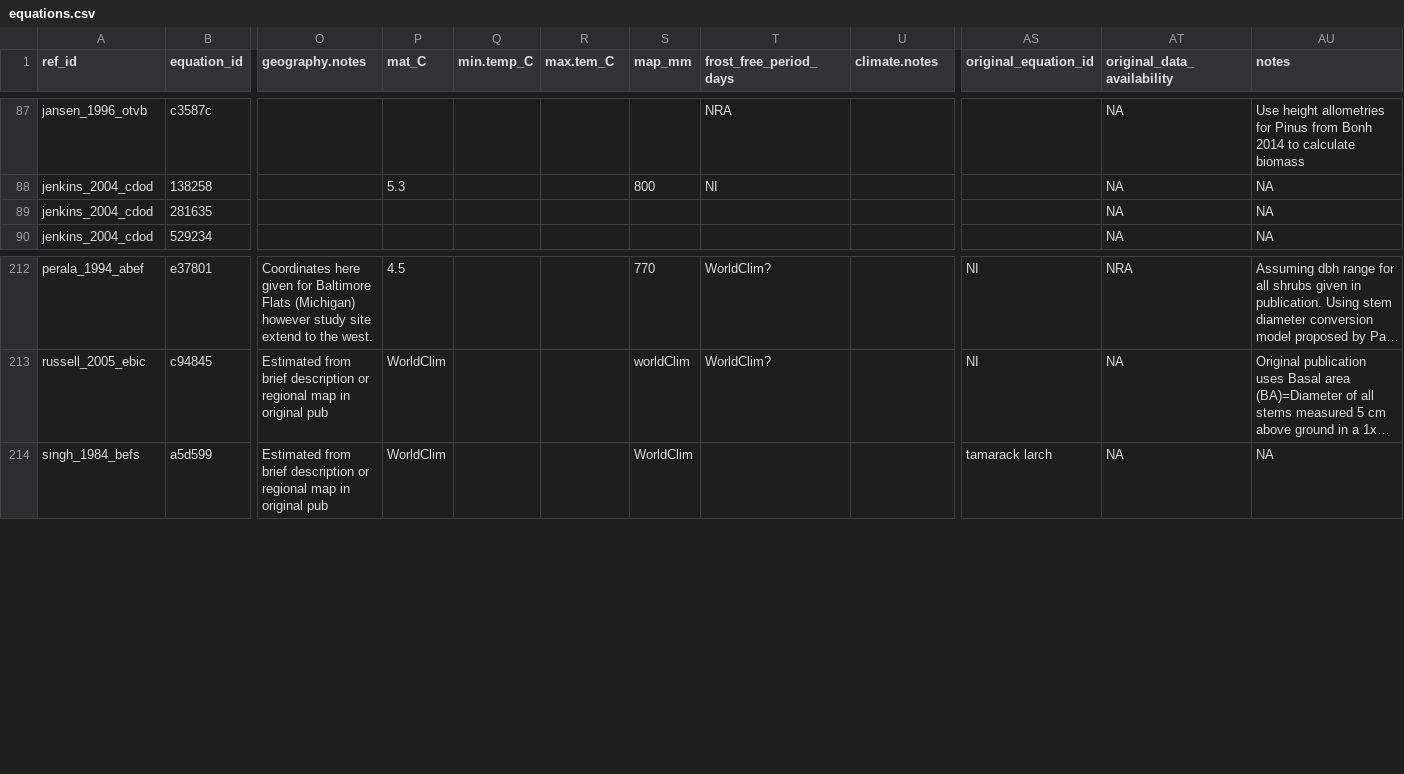
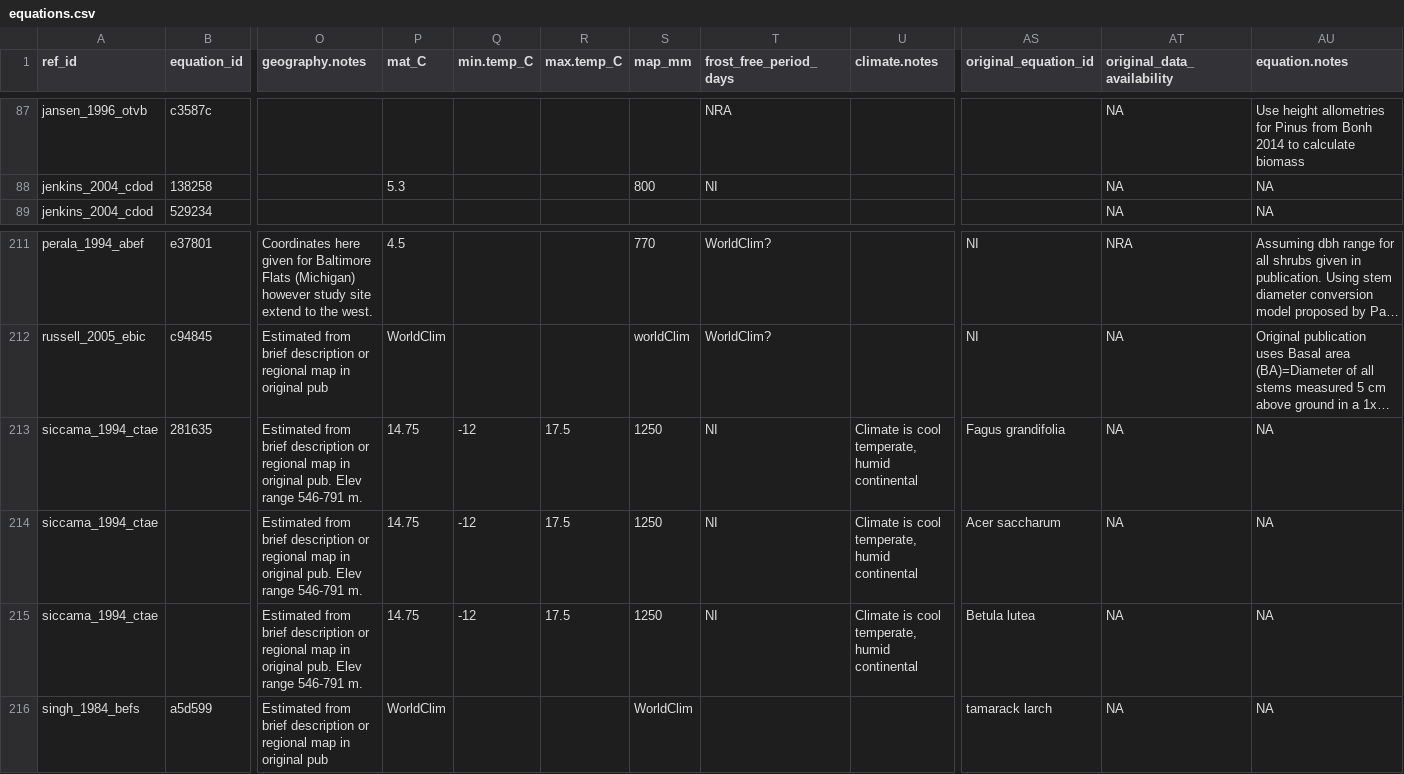
Before and after one commit to ropensci/allodb, a CSV file: data-raw/csv_database/equations.csv, drawn as a sheet; only a part is shown, gaps mark what is left out; long unchanged cells end in …; removed rows and columns are numbered as before the commit, all else as after; rows hold the shown columns only; the diff names each change by its address in the sheet, - before the commit and + after, or states it on an @@ line.

Commit message:
Added 3 eq for Siccama 1994
From New Hamshire, USA

```diff
--- a/data-raw/csv_database/equations.csv
+++ b/data-raw/csv_database/equations.csv
-R1: max.tem_C
+R1: max.temp_C
-AU1: notes
+AU1: equation.notes
-row 89: jenkins_2004_cdod | 281635 |  |  |  |  |  |  |  |  | NA | NA
+row 213: siccama_1994_ctae | 281635 | Estimated from brief description or regional map in original pub. Elev range 546-791 m. | 14.75 | -12 | 17.5 | 1250 | NI | Climate is cool temperate, humid continental | Fagus grandifolia | NA | NA
+row 214: siccama_1994_ctae |  | Estimated from brief description or regional map in original pub. Elev range 546-791 m. | 14.75 | -12 | 17.5 | 1250 | NI | Climate is cool temperate, humid continental | Acer saccharum | NA | NA
+row 215: siccama_1994_ctae |  | Estimated from brief description or regional map in original pub. Elev range 546-791 m. | 14.75 | -12 | 17.5 | 1250 | NI | Climate is cool temperate, humid continental | Betula lutea | NA | NA
```
